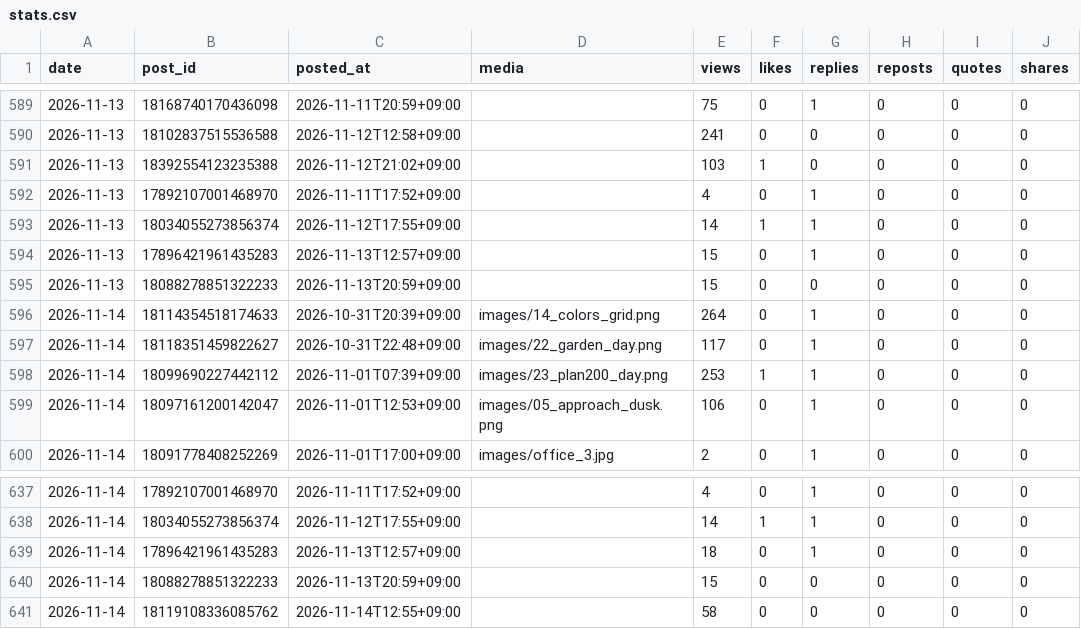
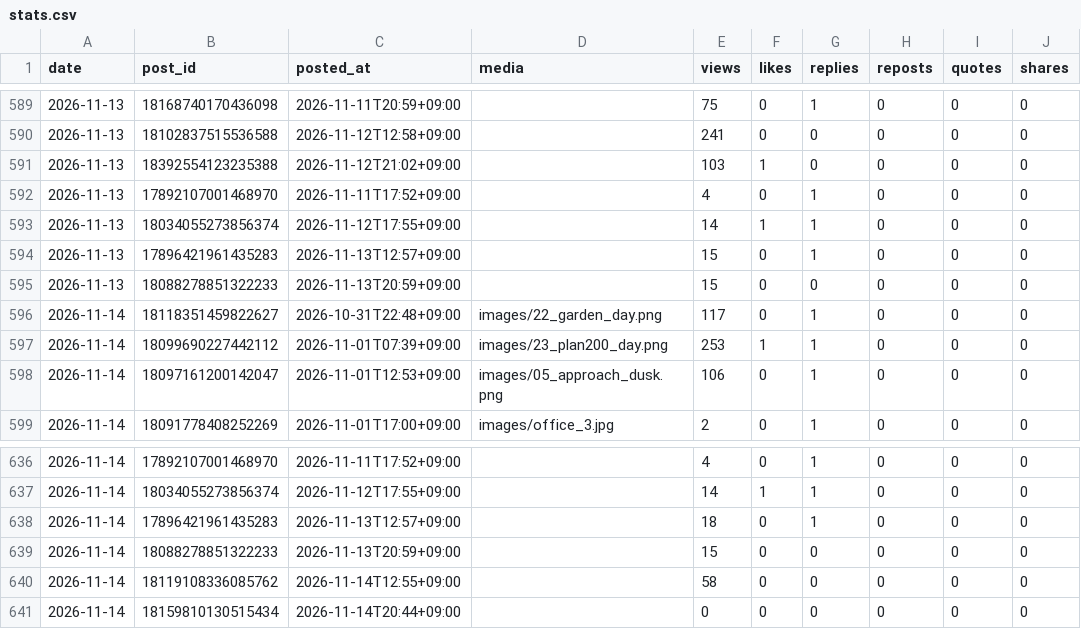
Before and after one commit to rikutonbo318-ctrl/TOWA, a CSV file: threads/stats.csv, drawn as a sheet; only a part is shown, gaps mark what is left out.

```diff
--- a/threads/stats.csv
+++ b/threads/stats.csv
@@ -595,3 +595,2 @@ date,post_id,posted_at,media,views,likes,replies,reposts,quotes,shares
 2026-11-13,18088278851322233,2026-11-13T20:59+09:00,,15,0,0,0,0,0
-2026-11-14,18114354518174633,2026-10-31T20:39+09:00,images/14_colors_grid.png,264,0,1,0,0,0
 2026-11-14,18118351459822627,2026-10-31T22:48+09:00,images/22_garden_day.png,117,0,1,0,0,0
@@ -641 +640,2 @@ date,post_id,posted_at,media,views,likes,replies,reposts,quotes,shares
 2026-11-14,18119108336085762,2026-11-14T12:55+09:00,,58,0,0,0,0,0
+2026-11-14,18159810130515434,2026-11-14T20:44+09:00,,0,0,0,0,0,0
```
Also changed, not shown: threads/queue.csv, 1 other file.
